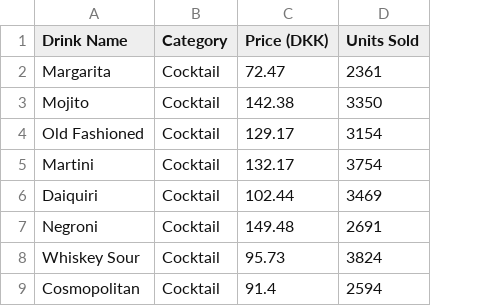
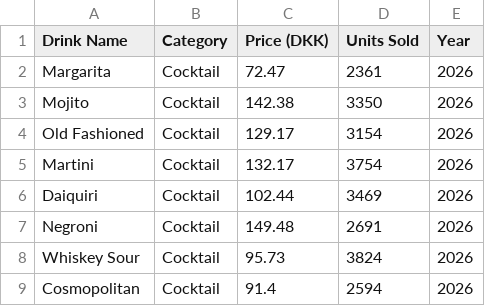
Before and after one commit to SebastianHoilund/Projekt-HotelKongArthur, a CSV file: drinks_menu_with_sales.csv, drawn as a sheet; only a part is shown; the diff names each change by its address in the sheet, - before the commit and + after, or states it on an @@ line.

Commit message:
constitution and some data edits

```diff
--- a/drinks_menu_with_sales.csv
+++ b/drinks_menu_with_sales.csv
+column E (Year), rows 2-9: all 2026
```
Also changed, not shown: 4 other files.
